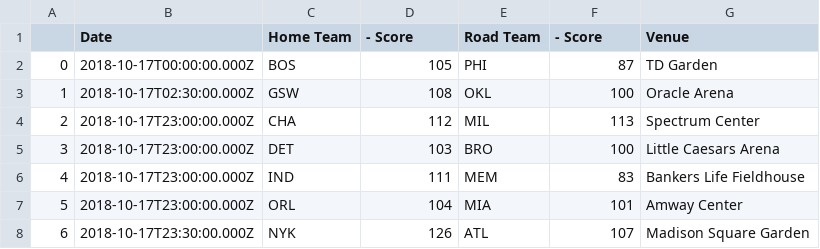
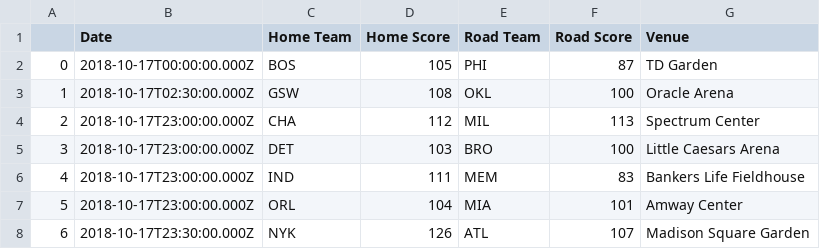
Before and after one commit to Mirgadir/Project1, a CSV file: output_data/2018-2019-NBA.csv, drawn as a sheet; only a part is shown.

```diff
--- a/output_data/2018-2019-NBA.csv
+++ b/output_data/2018-2019-NBA.csv
@@ -1,2 +1,2 @@
-,Date,Home Team,- Score,Road Team, - Score,Venue
+,Date,Home Team,Home Score,Road Team,Road Score,Venue
 0,2018-10-17T00:00:00.000Z,BOS,105,PHI,87,TD Garden
```
Also changed, not shown: 9 other files.
